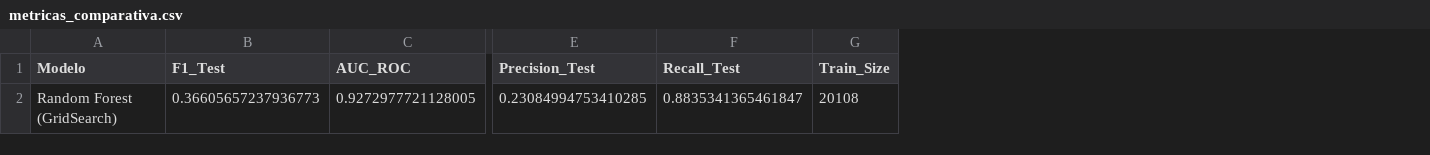
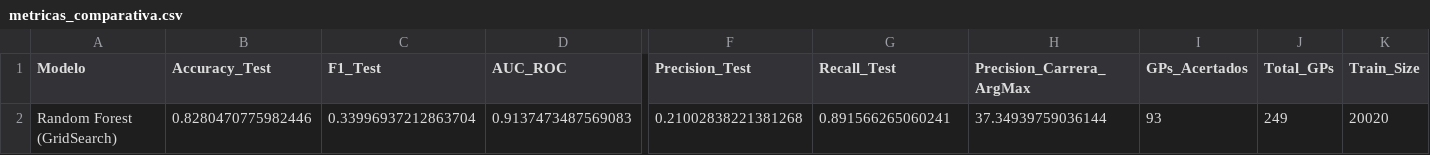
Before and after one commit to SlashGil/f1_master_project, a CSV file: resultados_random_forest_grid_search/metricas_comparativa.csv, drawn as a sheet; only a part is shown, gaps mark what is left out; removed rows and columns are numbered as before the commit, all else as after; rows hold the shown columns only; the diff names each change by its address in the sheet, - before the commit and + after, or states it on an @@ line.

```diff
--- a/resultados_random_forest_grid_search/metricas_comparativa.csv
+++ b/resultados_random_forest_grid_search/metricas_comparativa.csv
+column B (Accuracy_Test), empty
+column H (Precision_Carrera_ArgMax), empty
+column I (GPs_Acertados), empty
+column J (Total_GPs), empty
-row 2: Random Forest (GridSearch) | 0.36605657237936773 | 0.9272977721128005 | 0.23084994753410285 | 0.8835341365461847 | 20108
+row 2: Random Forest (GridSearch) | 0.8280470775982446 | 0.33996937212863704 | 0.9137473487569083 | 0.21002838221381268 | 0.891566265060241 | 37.34939759036144 | 93 | 249 | 20020
```
Also changed, not shown: resultados_random_forest_baseline/feature_importance.csv, resultados_random_forest_baseline/metricas_comparativa.csv, 17 other files.
